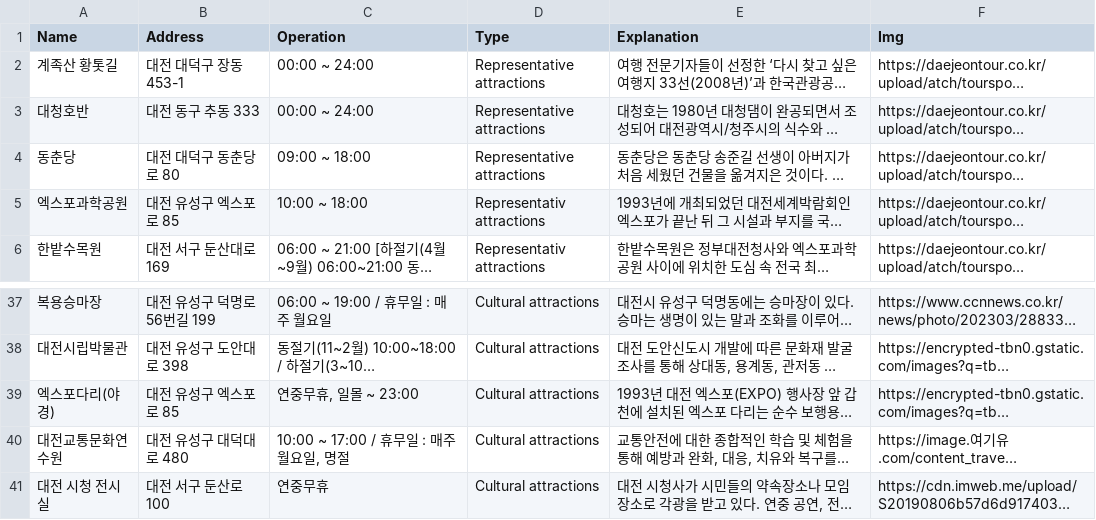
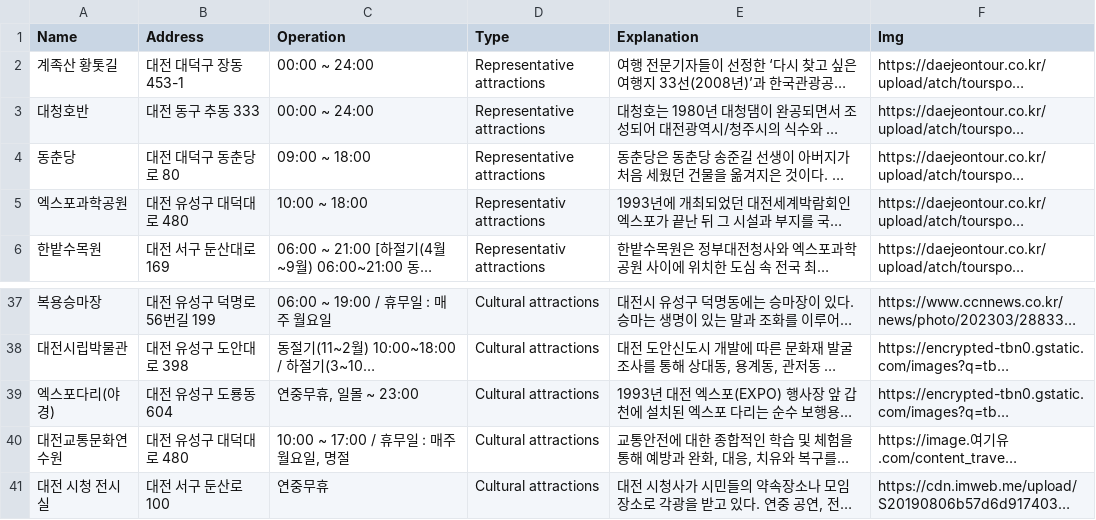
Before and after one commit to HUI4537/Track-recommend-ISEF, a CSV file: places.csv, drawn as a sheet; only a part is shown, gaps mark what is left out; long unchanged cells end in …; the diff names each change by its address in the sheet, - before the commit and + after, or states it on an @@ line.

```diff
--- a/places.csv
+++ b/places.csv
-B5 (Address): 대전 유성구 엑스포로 85
+B5 (Address): 대전 유성구 대덕대로 480
-B39 (Address): 대전 유성구 엑스포로 85
+B39 (Address): 대전 유성구 도룡동 604
```
Also changed, not shown: 3 other files.
